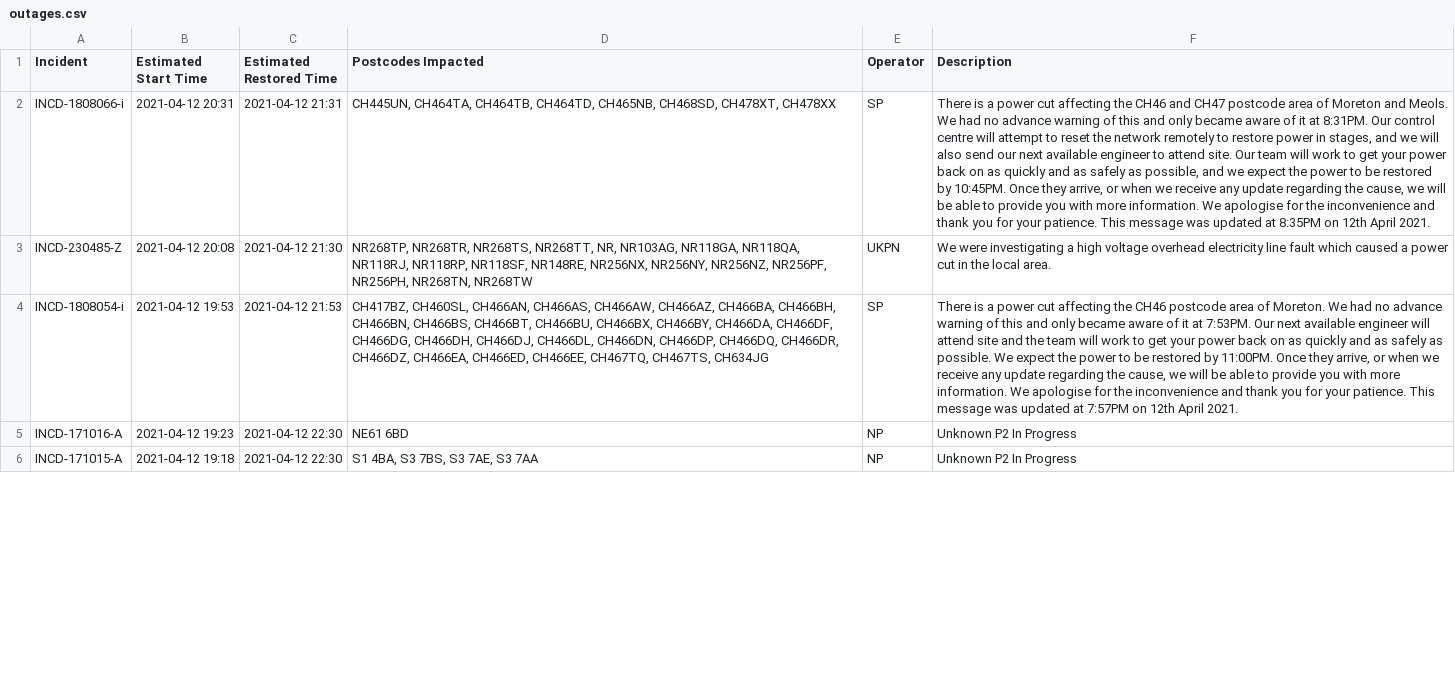
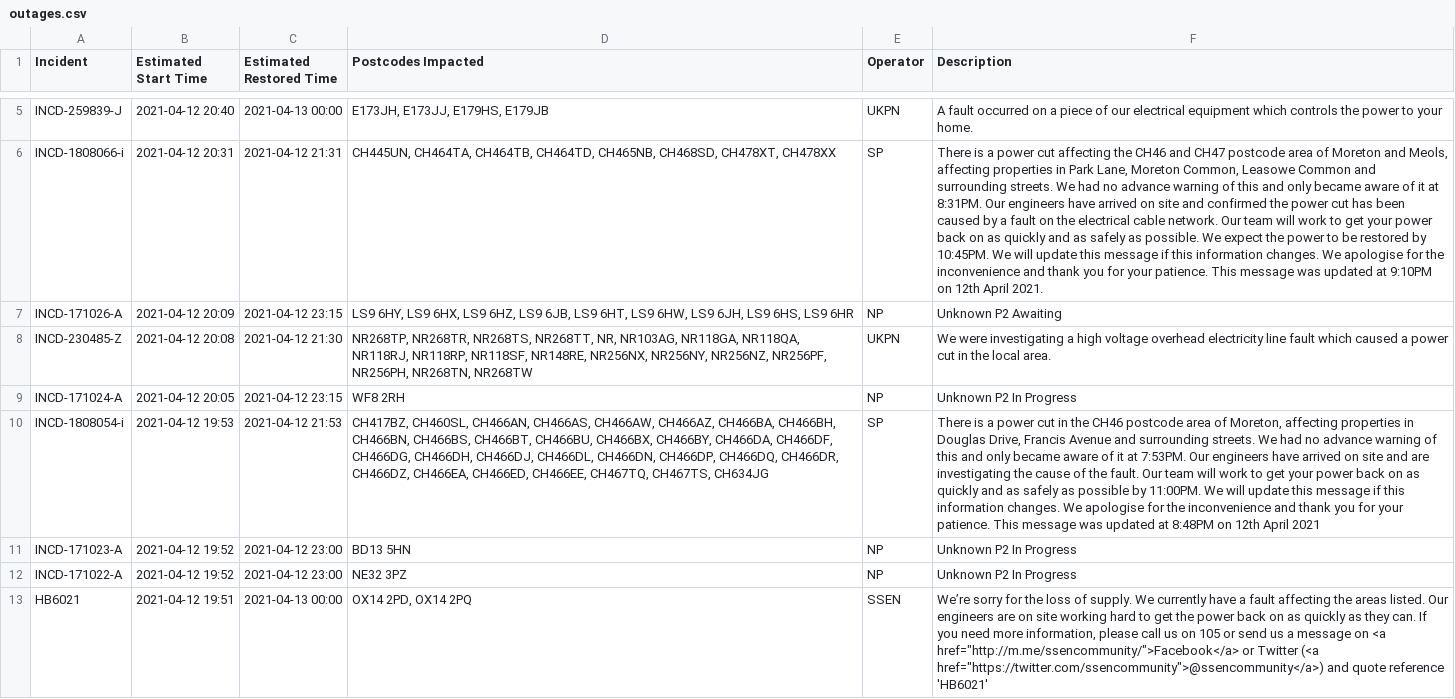
Before and after one commit to OSUKED/Outage-Watch, a CSV file: docs/data/outages.csv, drawn as a sheet; only a part is shown, gaps mark what is left out; the shorter side is filled out with more unchanged rows; addresses are those after the commit; the diff covers the shown part only; the diff names each change by its address in the sheet, - before the commit and + after, or states it on an @@ line.

```diff
--- a/docs/data/outages.csv
+++ b/docs/data/outages.csv
+row 5: INCD-259839-J | 2021-04-12 20:40 | 2021-04-13 00:00 | E173JH, E173JJ, E179HS, E179JB | UKPN | A fault occurred on a piece of our electrical equipment which controls the power to your home.
-F6 (Description): …Moreton and Meols. We had no advance warning of this and only became aware of it at 8:31PM. Our control centre will attempt to reset the network remotely to restore power in stages, and we will also send our next available engineer to attend site. Our team will work to get your power back on as quickly and as safely as possible, and we expect the power to be restored by 10:45PM. Once they arrive, or when we receive any update regarding the cause, we will be able to provide you with more information. We apologise for the inconvenience and thank you for your patience. This message was updated at 8:35PM on 12th…
+F6 (Description): …Moreton and Meols, affecting properties in Park Lane, Moreton Common, Leasowe Common and surrounding streets. We had no advance warning of this and only became aware of it at 8:31PM. Our engineers have arrived on site and confirmed the power cut has been caused by a fault on the electrical cable network. Our team will work to get your power back on as quickly and as safely as possible. We expect the power to be restored by 10:45PM. We will update this message if this information changes. We apologise for the inconvenience and thank you for your patience. This message was updated at 9:10PM on 12th…
+row 7: INCD-171026-A | 2021-04-12 20:09 | 2021-04-12 23:15 | LS9 6HY, LS9 6HX, LS9 6HZ, LS9 6JB, LS9 6HT, LS9 6HW, LS9 6JH, LS9 6HS, LS9 6HR | NP | Unknown P2 Awaiting
+row 9: INCD-171024-A | 2021-04-12 20:05 | 2021-04-12 23:15 | WF8 2RH | NP | Unknown P2 In Progress
-F10 (Description): …power cut affecting the CH46 postcode area of Moreton. We had no advance warning of this and only became aware of it at 7:53PM. Our next available engineer will attend site and the team will work to get your power back on as quickly and as safely as possible. We expect the power to be restored by 11:00PM. Once they arrive, or when we receive any update regarding the cause, we will be able to provide you with more information. We apologise for the inconvenience and thank you for your patience. This message was updated at 7:57PM on 12th April 2021.
+F10 (Description): …power cut in the CH46 postcode area of Moreton, affecting properties in Douglas Drive, Francis Avenue and surrounding streets. We had no advance warning of this and only became aware of it at 7:53PM. Our engineers have arrived on site and are investigating the cause of the fault. Our team will work to get your power back on as quickly and as safely as possible by 11:00PM. We will update this message if this information changes. We apologise for the inconvenience and thank you for your patience. This message was updated at 8:48PM on 12th April 2021
-A11 (Incident): INCD-171016-A
+A11 (Incident): INCD-171023-A
-B11 (Estimated Start Time): 2021-04-12 19:23
+B11 (Estimated Start Time): 2021-04-12 19:52
-C11 (Estimated Restored Time): 2021-04-12 22:30
+C11 (Estimated Restored Time): 2021-04-12 23:00
-D11 (Postcodes Impacted): NE61 6BD
+D11 (Postcodes Impacted): BD13 5HN
+row 12: INCD-171022-A | 2021-04-12 19:52 | 2021-04-12 23:00 | NE32 3PZ | NP | Unknown P2 In Progress
+row 13: HB6021 | 2021-04-12 19:51 | 2021-04-13 00:00 | OX14 2PD, OX14 2PQ | SSEN | We’re sorry for the loss of supply. We currently have a fault affecting the areas listed. Our engineers are on site working hard to get the power back on as quickly as they can. If you need more information, please call us on 105 or send us a message on <a href="http://m.me/ssencommunity/">Facebook</a> or Twitter (<a href="https://twitter.com/ssencommunity">@ssencommunity</a>) and quote reference 'HB6021'
```
Also changed, not shown: 6 added rows, 9 removed rows, 4 moved rows and 8 edited cells elsewhere in this file, 8 other files.
